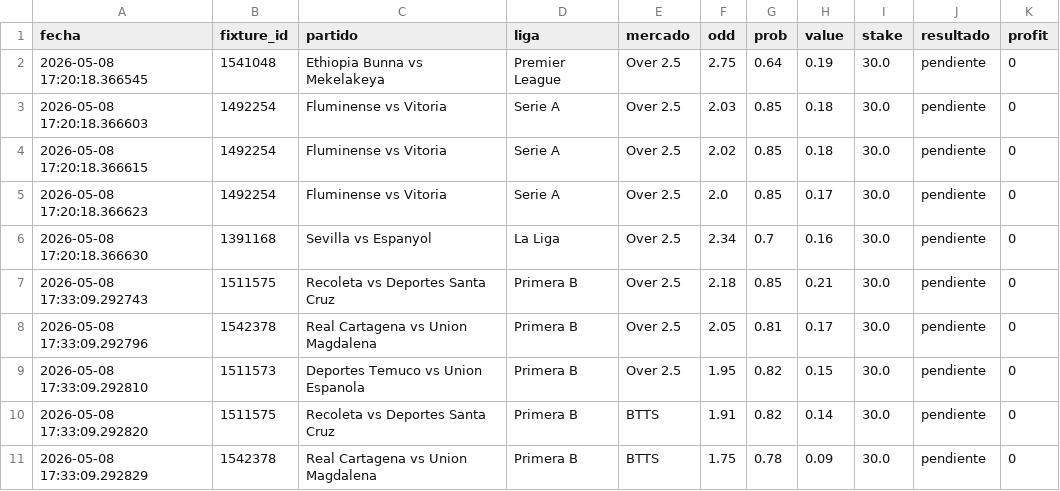
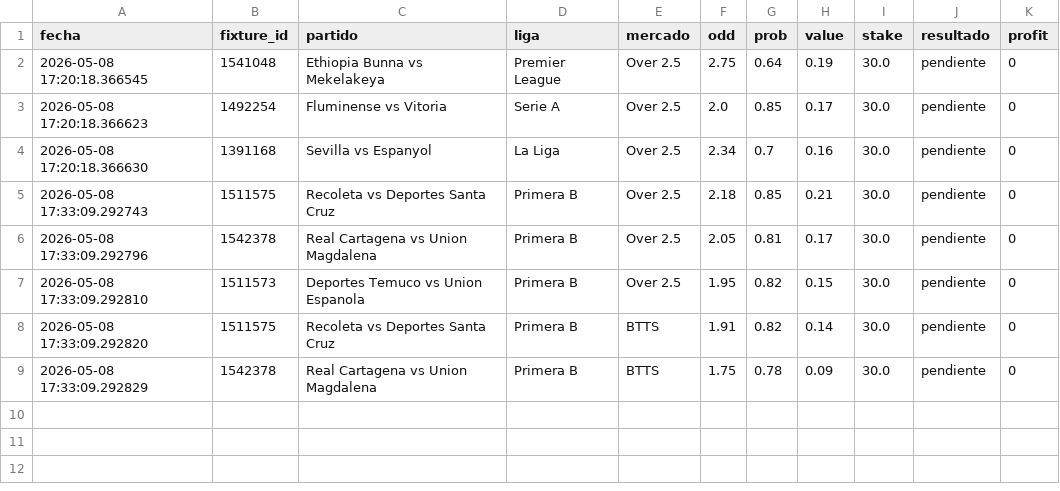
Before and after one commit to sebas98lsvr-dotcom/bot-apuestas, a CSV file: picks.csv, drawn as a sheet; the diff names each change by its address in the sheet, - before the commit and + after, or states it on an @@ line.

Commit message:
fix duplicate picks

```diff
--- a/picks.csv
+++ b/picks.csv
-row 3: 2026-05-08 17:20:18.366603 | 1492254 | Fluminense vs Vitoria | Serie A | Over 2.5 | 2.03 | 0.85 | 0.18 | 30.0 | pendiente | 0
-row 4: 2026-05-08 17:20:18.366615 | 1492254 | Fluminense vs Vitoria | Serie A | Over 2.5 | 2.02 | 0.85 | 0.18 | 30.0 | pendiente | 0
```
Also changed, not shown: 1 other file.
